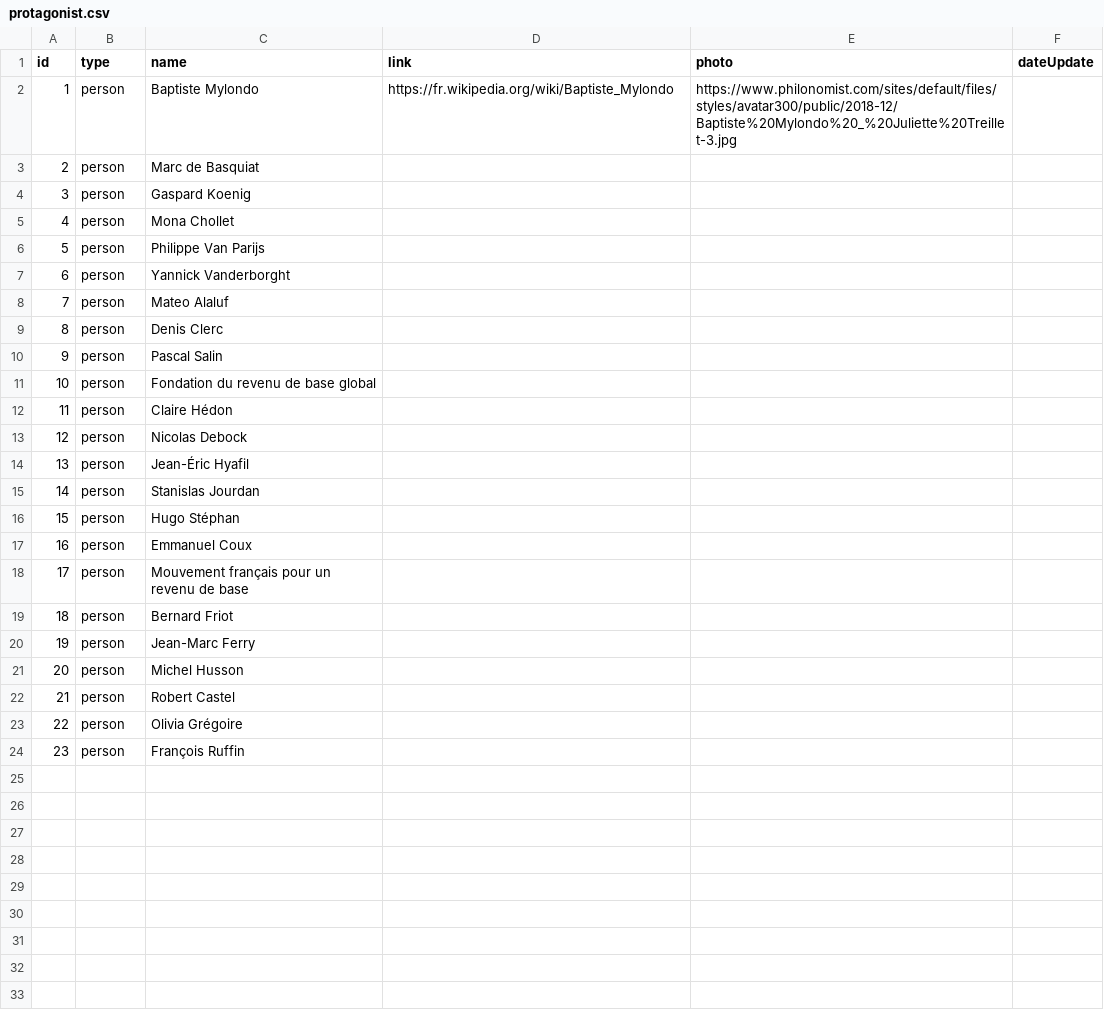
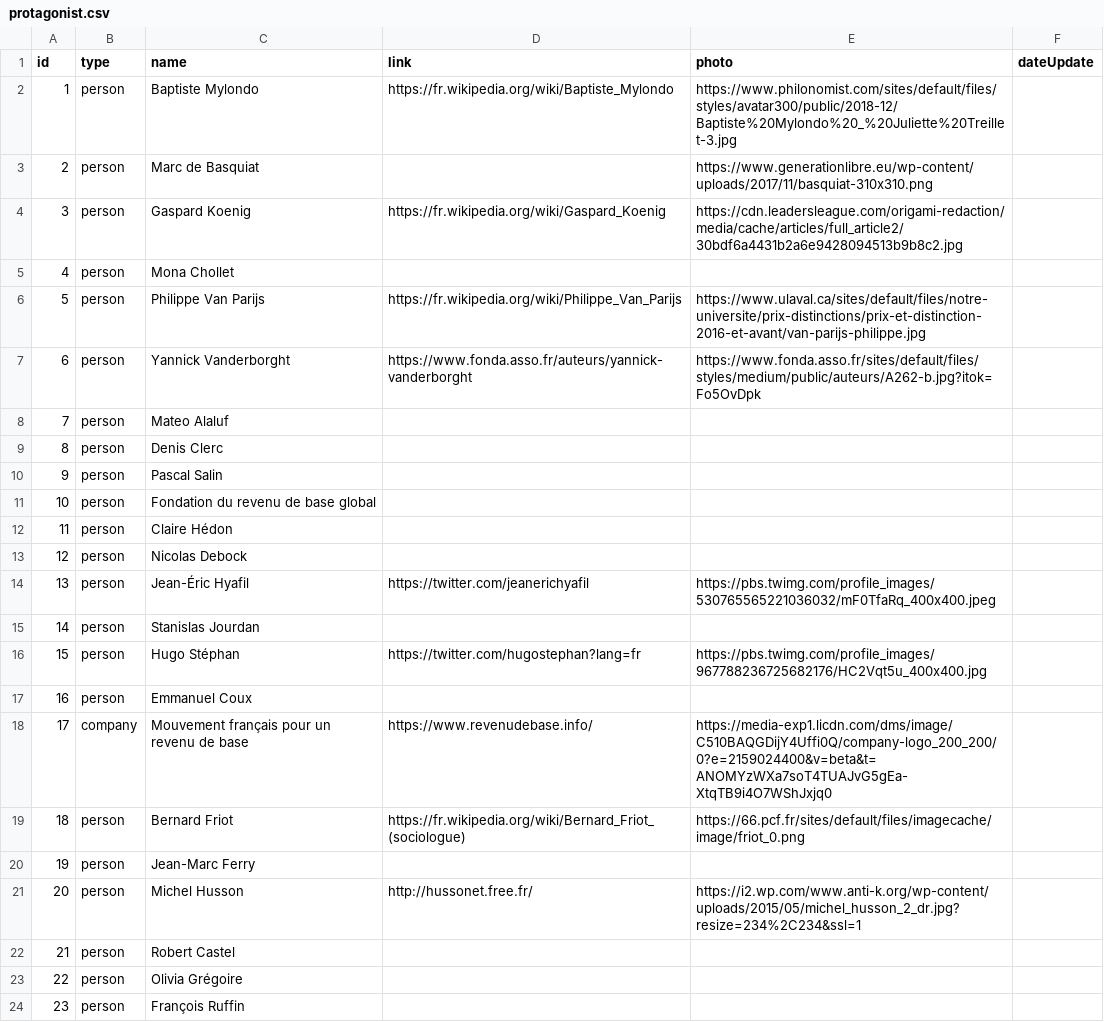
Before and after one commit to pcourbin-teaching/full-stack-example, a CSV file: data-init/files/protagonist.csv, drawn as a sheet.

```diff
--- a/data-init/files/protagonist.csv
+++ b/data-init/files/protagonist.csv
@@ -2,7 +2,7 @@
 1;"person";"Baptiste Mylondo";"https://fr.wikipedia.org/wiki/Baptiste_Mylondo";"https://www.philonomist.com/sites/default/files/styles/avatar300/public/2018-12/Baptiste%20Mylondo%20_%20Juliette%20Treillet-3.jpg";
-2;"person";"Marc de Basquiat";;;
-3;"person";"Gaspard Koenig";;;
+2;"person";"Marc de Basquiat";;"https://www.generationlibre.eu/wp-content/uploads/2017/11/basquiat-310x310.png";
+3;"person";"Gaspard Koenig";"https://fr.wikipedia.org/wiki/Gaspard_Koenig";"https://cdn.leadersleague.com/origami-redaction/media/cache/articles/full_article2/30bdf6a4431b2a6e9428094513b9b8c2.jpg";
 4;"person";"Mona Chollet";;;
-5;"person";"Philippe Van Parijs";;;
-6;"person";"Yannick Vanderborght";;;
+5;"person";"Philippe Van Parijs";"https://fr.wikipedia.org/wiki/Philippe_Van_Parijs";"https://www.ulaval.ca/sites/default/files/notre-universite/prix-distinctions/prix-et-distinction-2016-et-avant/van-parijs-philippe.jpg";
+6;"person";"Yannick Vanderborght";"https://www.fonda.asso.fr/auteurs/yannick-vanderborght";"https://www.fonda.asso.fr/sites/default/files/styles/medium/public/auteurs/A262-b.jpg?itok=Fo5OvDpk";
 7;"person";"Mateo Alaluf";;;
@@ -13,10 +13,10 @@
 12;"person";"Nicolas Debock";;;
-13;"person";"Jean-Éric Hyafil";;;
+13;"person";"Jean-Éric Hyafil";"https://twitter.com/jeanerichyafil";"https://pbs.twimg.com/profile_images/530765565221036032/mF0TfaRq_400x400.jpeg";
 14;"person";"Stanislas Jourdan";;;
-15;"person";"Hugo Stéphan";;;
+15;"person";"Hugo Stéphan";"https://twitter.com/hugostephan?lang=fr";"https://pbs.twimg.com/profile_images/967788236725682176/HC2Vqt5u_400x400.jpg";
 16;"person";"Emmanuel Coux";;;
-17;"person";"Mouvement français pour un revenu de base";;;
-18;"person";"Bernard Friot";;;
+17;"company";"Mouvement français pour un revenu de base";"https://www.revenudebase.info/";"https://media-exp1.licdn.com/dms/image/C510BAQGDijY4Uffi0Q/company-logo_200_200/0?e=2159024400&v=beta&t=ANOMYzWXa7soT4TUAJvG5gEa-XtqTB9i4O7WShJxjq0";
+18;"person";"Bernard Friot";"https://fr.wikipedia.org/wiki/Bernard_Friot_(sociologue)";"https://66.pcf.fr/sites/default/files/imagecache/image/friot_0.png";
 19;"person";"Jean-Marc Ferry";;;
-20;"person";"Michel Husson";;;
+20;"person";"Michel Husson";"http://hussonet.free.fr/";"https://i2.wp.com/www.anti-k.org/wp-content/uploads/2015/05/michel_husson_2_dr.jpg?resize=234%2C234&ssl=1";
 21;"person";"Robert Castel";;;
```
Also changed, not shown: data-init/files/reference.csv, 3 other files.
